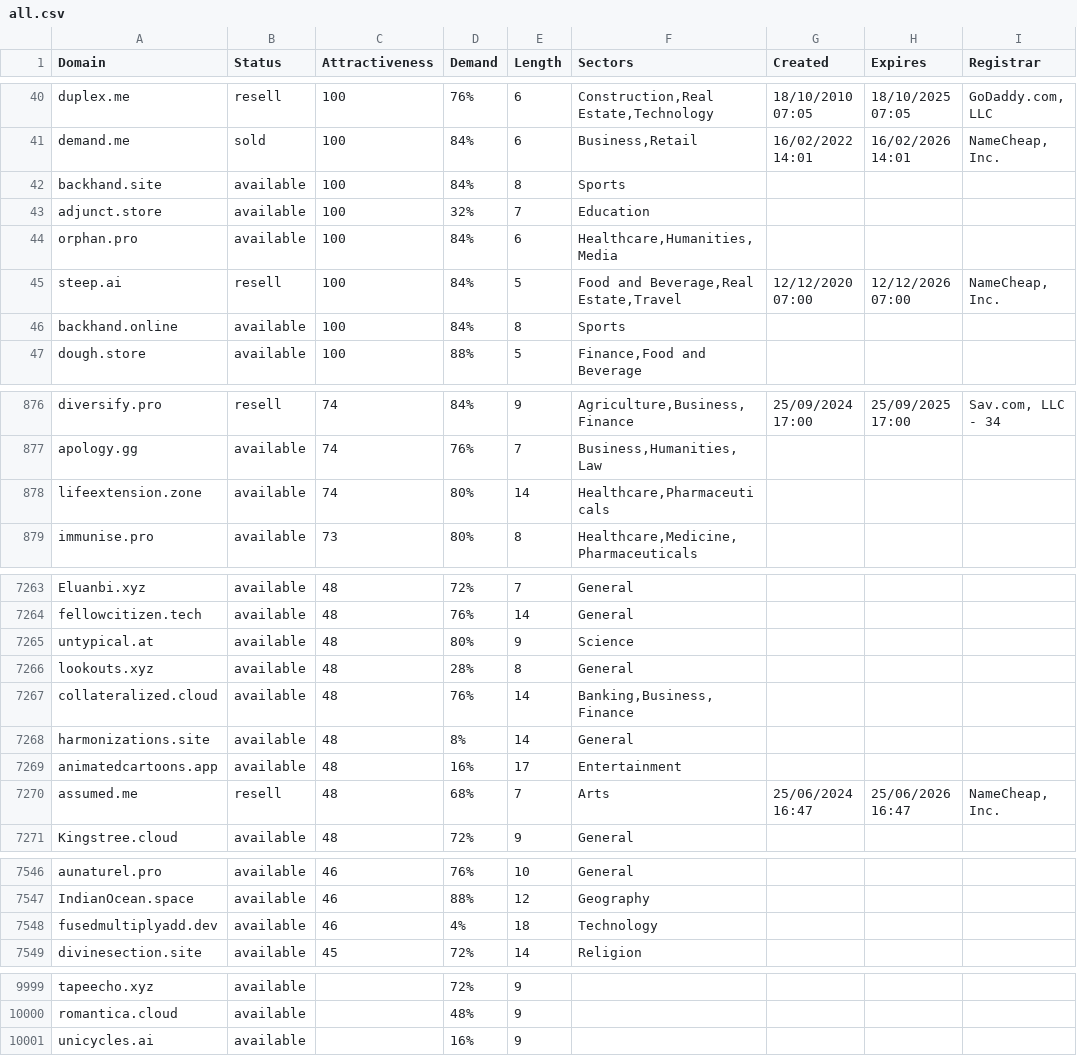
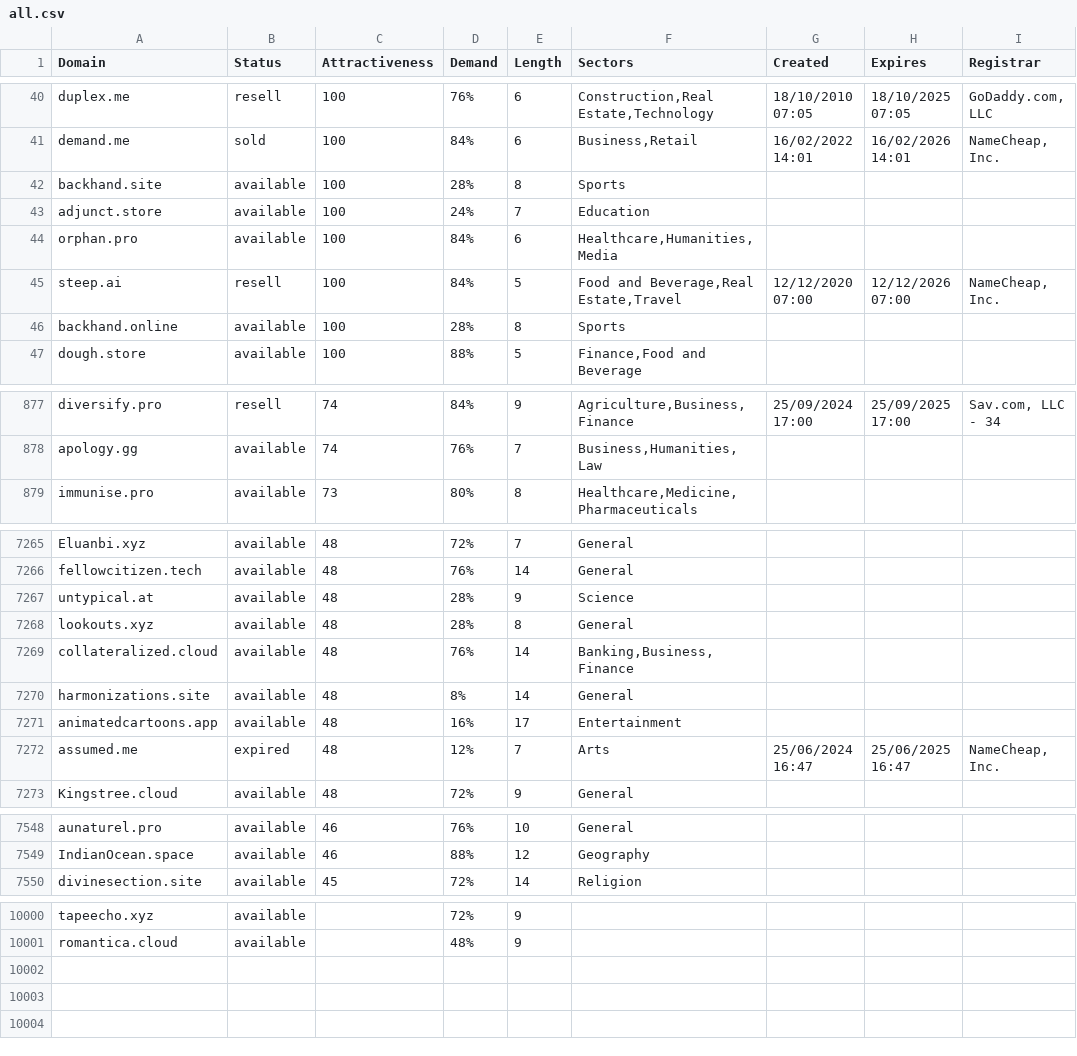
Before and after one commit to UniqueDomains/oneword-domains, a CSV file: all.csv, drawn as a sheet; only a part is shown, gaps mark what is left out; the diff covers the shown part only.

```diff
--- a/all.csv
+++ b/all.csv
@@ -41,7 +41,7 @@ duplex.me,resell,100,76%,6,"Construction,Real Estate,Technology",18/10/2010 07:0
 demand.me,sold,100,84%,6,"Business,Retail",16/02/2022 14:01,16/02/2026 14:01,"NameCheap, Inc."
-backhand.site,available,100,84%,8,Sports,,,
-adjunct.store,available,100,32%,7,Education,,,
+backhand.site,available,100,28%,8,Sports,,,
+adjunct.store,available,100,24%,7,Education,,,
 orphan.pro,available,100,84%,6,"Healthcare,Humanities,Media",,,
 steep.ai,resell,100,84%,5,"Food and Beverage,Real Estate,Travel",12/12/2020 07:00,12/12/2026 07:00,"NameCheap, Inc."
-backhand.online,available,100,84%,8,Sports,,,
+backhand.online,available,100,28%,8,Sports,,,
 dough.store,available,100,88%,5,"Finance,Food and Beverage",,,
@@ -877,3 +878,2 @@ diversify.pro,resell,74,84%,9,"Agriculture,Business,Finance",25/09/2024 17:00,25
 apology.gg,available,74,76%,7,"Business,Humanities,Law",,,
-lifeextension.zone,available,74,80%,14,"Healthcare,Pharmaceuticals",,,
 immunise.pro,available,73,80%,8,"Healthcare,Medicine,Pharmaceuticals",,,
@@ -7264,3 +7266,3 @@ Eluanbi.xyz,available,48,72%,7,General,,,
 fellowcitizen.tech,available,48,76%,14,General,,,
-untypical.at,available,48,80%,9,Science,,,
+untypical.at,available,48,28%,9,Science,,,
 lookouts.xyz,available,48,28%,8,General,,,
@@ -7269,3 +7271,3 @@ harmonizations.site,available,48,8%,14,General,,,
 animatedcartoons.app,available,48,16%,17,Entertainment,,,
-assumed.me,resell,48,68%,7,Arts,25/06/2024 16:47,25/06/2026 16:47,"NameCheap, Inc."
+assumed.me,expired,48,12%,7,Arts,25/06/2024 16:47,25/06/2025 16:47,"NameCheap, Inc."
 Kingstree.cloud,available,48,72%,9,General,,,
@@ -7547,3 +7549,2 @@ aunaturel.pro,available,46,76%,10,General,,,
 IndianOcean.space,available,46,88%,12,Geography,,,
-fusedmultiplyadd.dev,available,46,4%,18,Technology,,,
 divinesection.site,available,45,72%,14,Religion,,,
@@ -10000,2 +10001 @@ tapeecho.xyz,available,,72%,9,,,,
 romantica.cloud,available,,48%,9,,,,
-unicycles.ai,available,,16%,9,,,,
```
Also changed, not shown: 4 added rows, 1 removed row and 90 edited cells elsewhere in this file, 2 other files.
